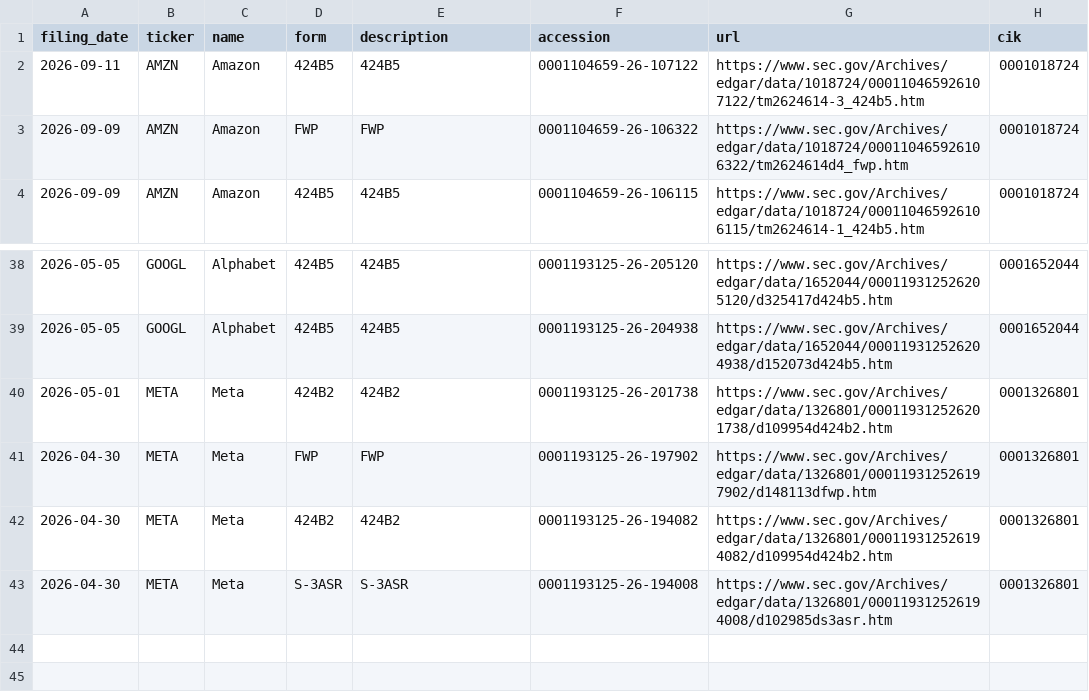
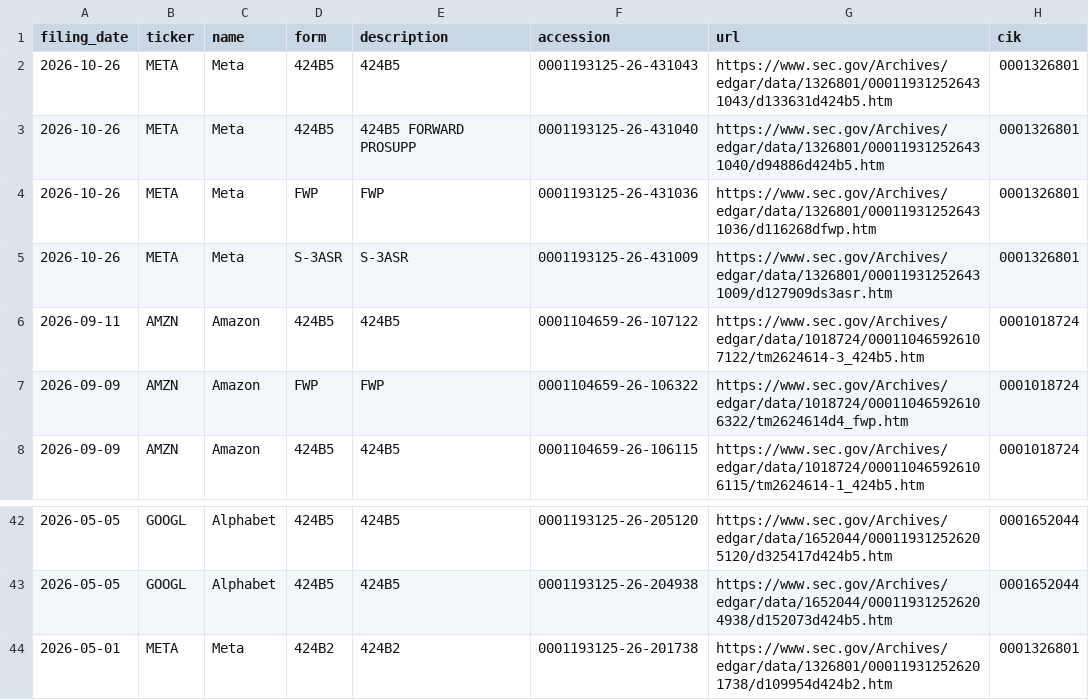
Before and after one commit to Decolo/net-liquidity-dashboard, a CSV file: data/bond_filings_recent.csv, drawn as a sheet; only a part is shown, gaps mark what is left out; removed rows and columns are numbered as before the commit, all else as after; the diff names each change by its address in the sheet, - before the commit and + after, or states it on an @@ line.

```diff
--- a/data/bond_filings_recent.csv
+++ b/data/bond_filings_recent.csv
+row 2: 2026-10-26 | META | Meta | 424B5 | 424B5 | 0001193125-26-431043 | https://www.sec.gov/Archives/edgar/data/1326801/000119312526431043/d133631d424b5.htm | 0001326801
+row 3: 2026-10-26 | META | Meta | 424B5 | 424B5 FORWARD PROSUPP | 0001193125-26-431040 | https://www.sec.gov/Archives/edgar/data/1326801/000119312526431040/d94886d424b5.htm | 0001326801
+row 4: 2026-10-26 | META | Meta | FWP | FWP | 0001193125-26-431036 | https://www.sec.gov/Archives/edgar/data/1326801/000119312526431036/d116268dfwp.htm | 0001326801
+row 5: 2026-10-26 | META | Meta | S-3ASR | S-3ASR | 0001193125-26-431009 | https://www.sec.gov/Archives/edgar/data/1326801/000119312526431009/d127909ds3asr.htm | 0001326801
-row 41: 2026-04-30 | META | Meta | FWP | FWP | 0001193125-26-197902 | https://www.sec.gov/Archives/edgar/data/1326801/000119312526197902/d148113dfwp.htm | 0001326801
-row 42: 2026-04-30 | META | Meta | 424B2 | 424B2 | 0001193125-26-194082 | https://www.sec.gov/Archives/edgar/data/1326801/000119312526194082/d109954d424b2.htm | 0001326801
-row 43: 2026-04-30 | META | Meta | S-3ASR | S-3ASR | 0001193125-26-194008 | https://www.sec.gov/Archives/edgar/data/1326801/000119312526194008/d102985ds3asr.htm | 0001326801
```
Also changed, not shown: 17 other files.
